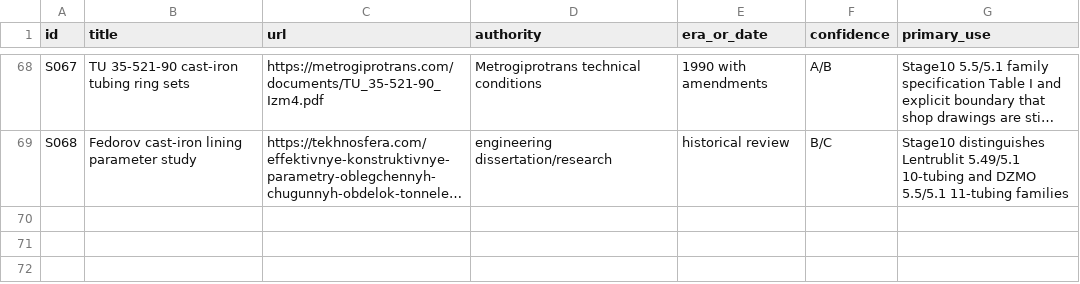
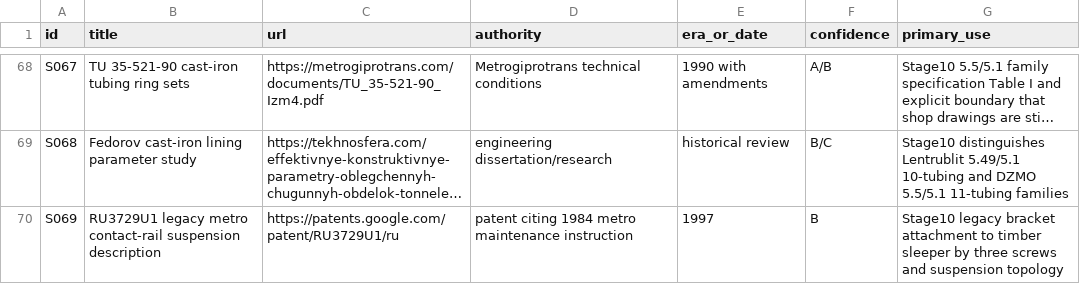
Before and after one commit to kxsxlxv/Tunnel_PCG, a CSV file: research/moscow_metro_tunnels/data/source_register.csv, drawn as a sheet; only a part is shown, gaps mark what is left out; long unchanged cells end in …; the diff names each change by its address in the sheet, - before the commit and + after, or states it on an @@ line.

Commit message:
Register contact-rail suspension attachment source

```diff
--- a/research/moscow_metro_tunnels/data/source_register.csv
+++ b/research/moscow_metro_tunnels/data/source_register.csv
+row 70: S069 | RU3729U1 legacy metro contact-rail suspension description | https://patents.google.com/patent/RU3729U1/ru | patent citing 1984 metro maintenance instruction | 1997 | B | Stage10 legacy bracket attachment to timber sleeper by three screws and suspension topology
```
